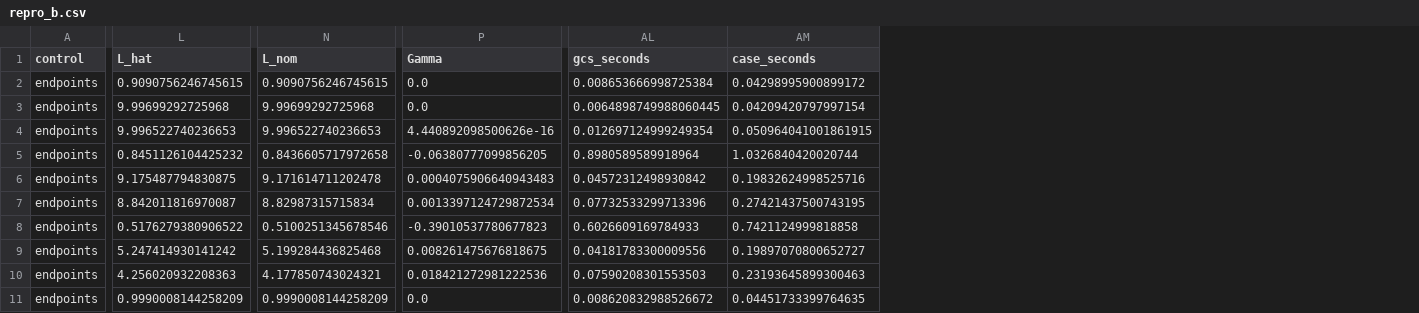
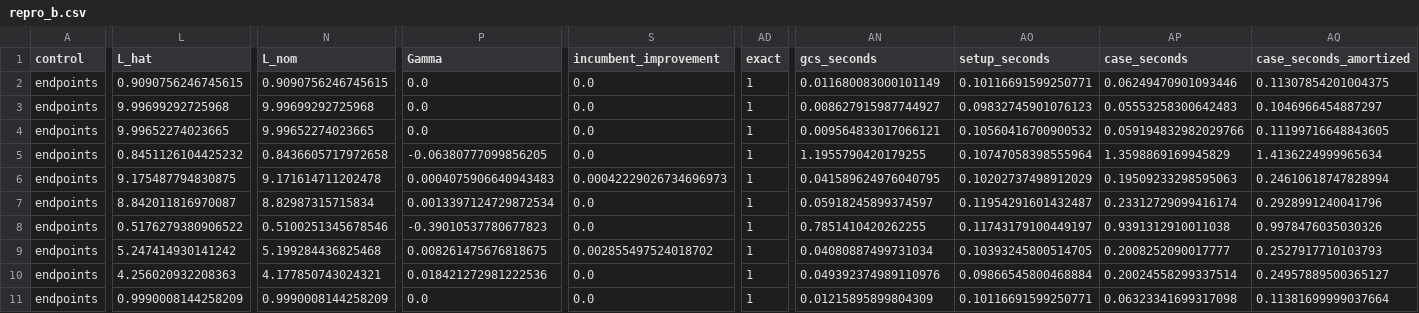
Before and after one commit to logansu06/PASS_err, a CSV file: experiments/a7/results/repro_b.csv, drawn as a sheet; only a part is shown, gaps mark what is left out; addresses are those after the commit; the diff covers the shown part only; the diff names each change by its address in the sheet, - before the commit and + after, or states it on an @@ line.

```diff
--- a/experiments/a7/results/repro_b.csv
+++ b/experiments/a7/results/repro_b.csv
+column S (incumbent_improvement), rows 2-11: 0.0 | 0.0 | 0.0 | 0.0 | 0.00042229026734696973 | 0.0 | 0.0 | 0.002855497524018702 | 0.0 | 0.0
+column AD (exact), rows 2-11: all 1
+column AO (setup_seconds), rows 2-11: 0.10116691599250771 | 0.09832745901076123 | 0.10560416700900532 | 0.10747058398555964 | 0.10202737498912029 | 0.11954291601432487 | 0.11743179100449197 | 0.10393245800514705 | 0.09866545800468884 | 0.10116691599250771
+column AQ (case_seconds_amortized), rows 2-11: 0.11307854201004375 | 0.1046966454887297 | 0.11199716648843605 | 1.4136224999965634 | 0.24610618747828994 | 0.2928991240041796 | 0.9978476035030326 | 0.2527917710103793 | 0.24957889500365127 | 0.11381699999037664
-AN2 (gcs_seconds): 0.008653666998725384
+AN2 (gcs_seconds): 0.011680083000101149
-AP2 (case_seconds): 0.04298995900899172
+AP2 (case_seconds): 0.06249470901093446
-AN3 (gcs_seconds): 0.0064898749988060445
+AN3 (gcs_seconds): 0.008627915987744927
-AP3 (case_seconds): 0.04209420797997154
+AP3 (case_seconds): 0.05553258300642483
-L4 (L_hat): 9.996522740236653
+L4 (L_hat): 9.99652274023665
-N4 (L_nom): 9.996522740236653
+N4 (L_nom): 9.99652274023665
-P4 (Gamma): 4.440892098500626e-16
+P4 (Gamma): 0.0
-AN4 (gcs_seconds): 0.012697124999249354
+AN4 (gcs_seconds): 0.009564833017066121
-AP4 (case_seconds): 0.050964041001861915
+AP4 (case_seconds): 0.059194832982029766
-AN5 (gcs_seconds): 0.8980589589918964
+AN5 (gcs_seconds): 1.1955790420179255
-AP5 (case_seconds): 1.0326840420020744
+AP5 (case_seconds): 1.3598869169945829
-AN6 (gcs_seconds): 0.04572312498930842
+AN6 (gcs_seconds): 0.041589624976040795
-AP6 (case_seconds): 0.19832624998525716
+AP6 (case_seconds): 0.19509233298595063
-AN7 (gcs_seconds): 0.07732533299713396
+AN7 (gcs_seconds): 0.05918245899374597
-AP7 (case_seconds): 0.27421437500743195
+AP7 (case_seconds): 0.23312729099416174
-AN8 (gcs_seconds): 0.6026609169784933
+AN8 (gcs_seconds): 0.7851410420262255
-AP8 (case_seconds): 0.7421124999818858
+AP8 (case_seconds): 0.9391312910011038
-AN9 (gcs_seconds): 0.04181783300009556
+AN9 (gcs_seconds): 0.04080887499731034
-AP9 (case_seconds): 0.19897070800652727
+AP9 (case_seconds): 0.2008252090017777
-AN10 (gcs_seconds): 0.07590208301553503
+AN10 (gcs_seconds): 0.049392374989110976
-AP10 (case_seconds): 0.23193645899300463
+AP10 (case_seconds): 0.20024558299337514
-AN11 (gcs_seconds): 0.008620832988526672
+AN11 (gcs_seconds): 0.01215895899804309
-AP11 (case_seconds): 0.04451733399764635
+AP11 (case_seconds): 0.06323341699317098
```
Also changed, not shown: 113 edited cells elsewhere in this file, experiments/a7/results/repro_a.csv, 37 other files.
